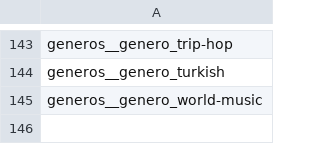
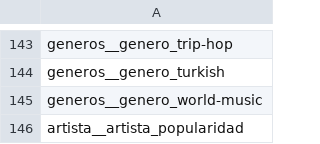
Before and after one commit to ritnight/machine-learning-spotify, a CSV file: data/processed/variables_modelo.csv, drawn as a sheet; only a part is shown, gaps mark what is left out.

```diff
--- a/data/processed/variables_modelo.csv
+++ b/data/processed/variables_modelo.csv
@@ -145 +145,2 @@ generos__genero_turkish
 generos__genero_world-music
+artista__artista_popularidad
```
Also changed, not shown: data/processed/errores_por_genero.csv, data/processed/importancia_permutacion.csv, 30 other files.
